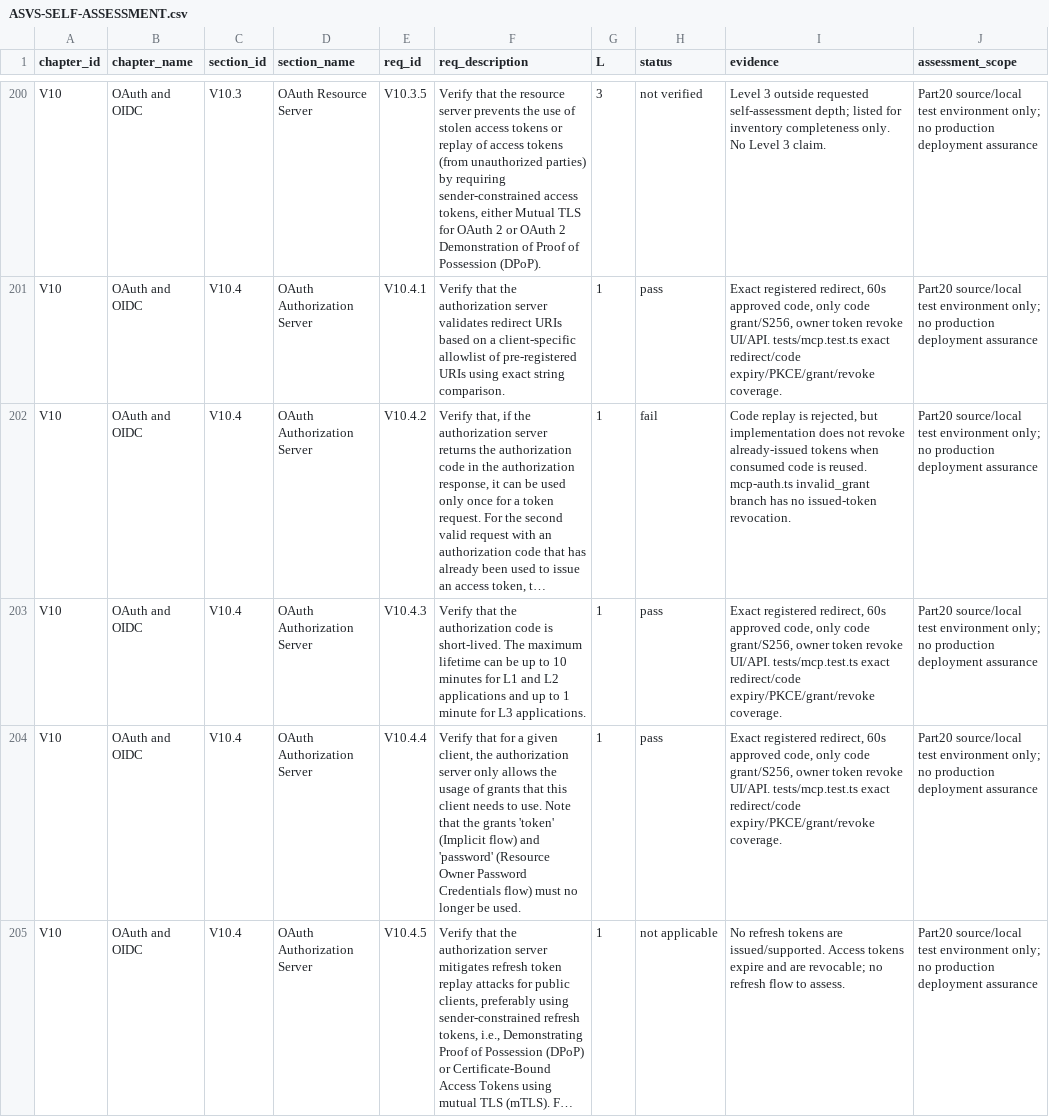
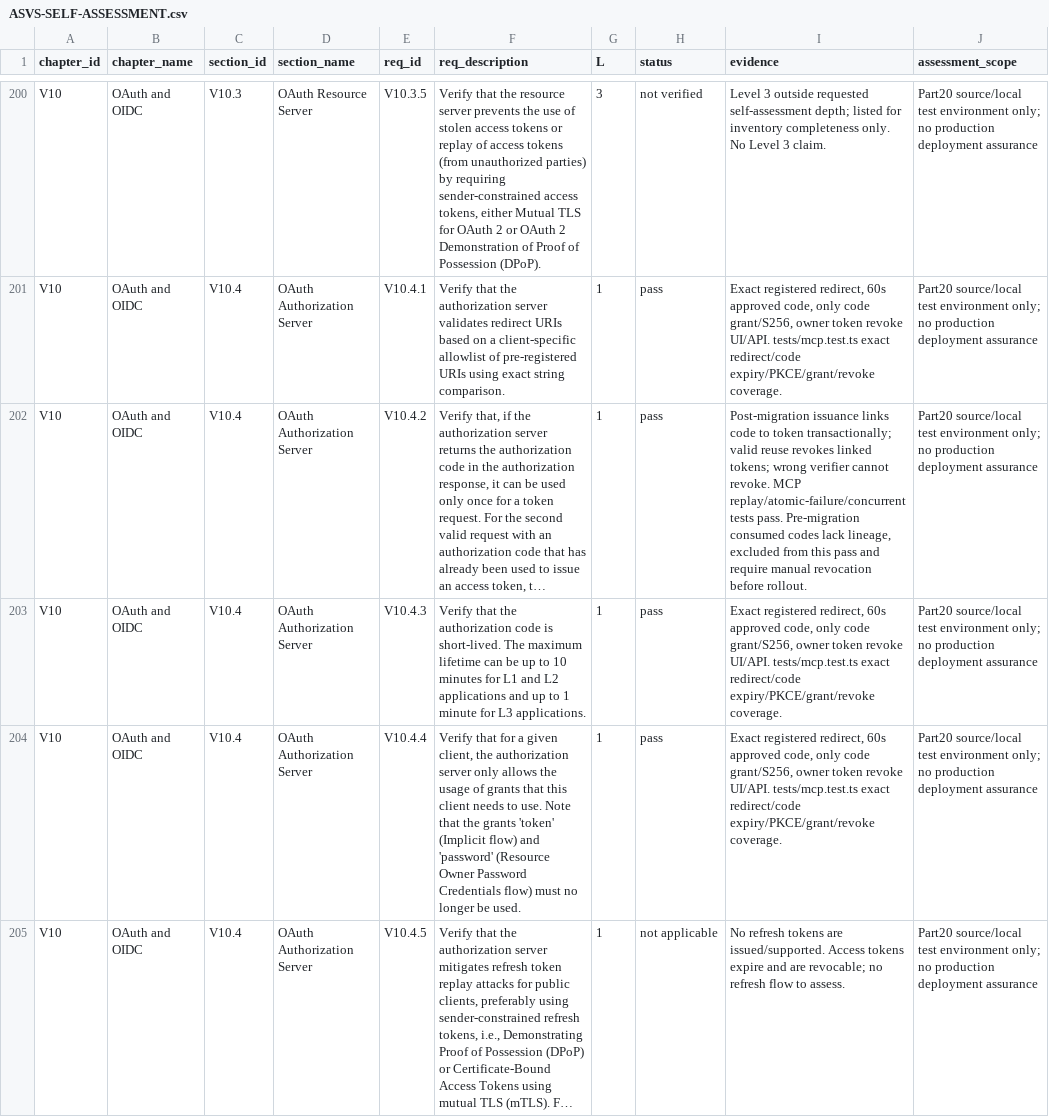
Before and after one commit to rajatkumarpradhan/velnavoq, a CSV file: ASVS-SELF-ASSESSMENT.csv, drawn as a sheet; only a part is shown, gaps mark what is left out; long unchanged cells end in …; the diff covers the shown part only; the diff names each change by its address in the sheet, - before the commit and + after, or states it on an @@ line.

```diff
--- a/ASVS-SELF-ASSESSMENT.csv
+++ b/ASVS-SELF-ASSESSMENT.csv
-H202 (status): fail
+H202 (status): pass
-I202 (evidence): Code replay is rejected, but implementation does not revoke already-issued tokens when consumed code is reused. mcp-auth.ts invalid_grant branch has no issued-token revocation.
+I202 (evidence): Post-migration issuance links code to token transactionally; valid reuse revokes linked tokens; wrong verifier cannot revoke. MCP replay/atomic-failure/concurrent tests pass. Pre-migration consumed codes lack lineage, excluded from this pass and require manual revocation before rollout.
```
Also changed, not shown: 18 edited cells elsewhere in this file.
